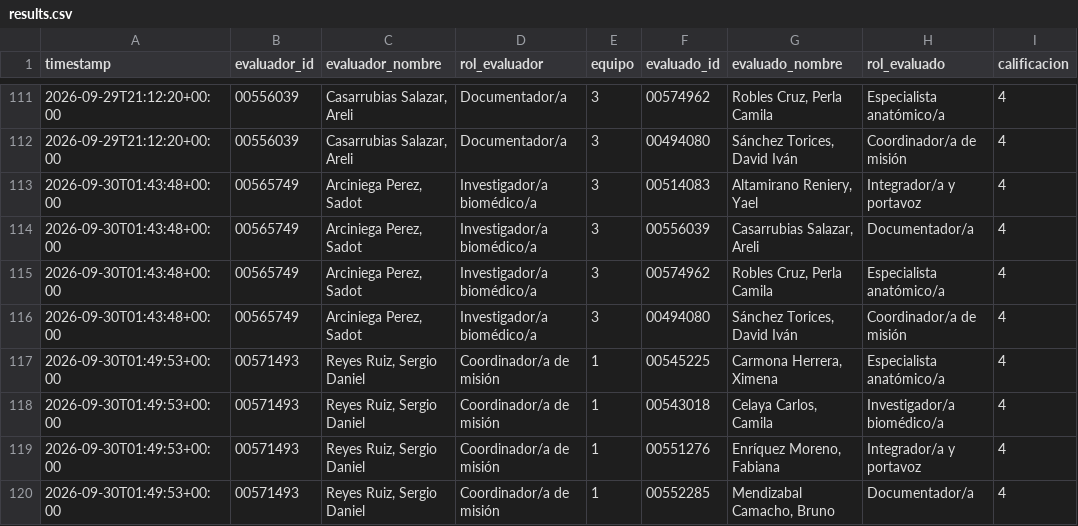
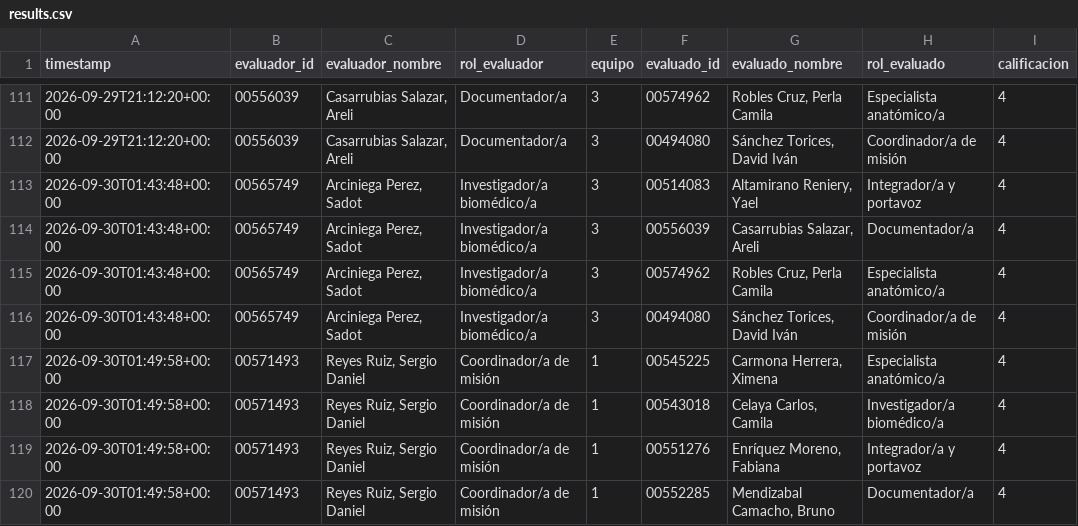
Before and after one commit to Alejandra-LozC/mision03, a CSV file: results.csv, drawn as a sheet; only a part is shown, gaps mark what is left out; the diff names each change by its address in the sheet, - before the commit and + after, or states it on an @@ line.

Commit message:
Actualizar results.csv de coevaluación Misión 03

```diff
--- a/results.csv
+++ b/results.csv
-A117:A120 (timestamp): 2026-09-30T01:49:53+00:00
+A117:A120 (timestamp): 2026-09-30T01:49:58+00:00
```
